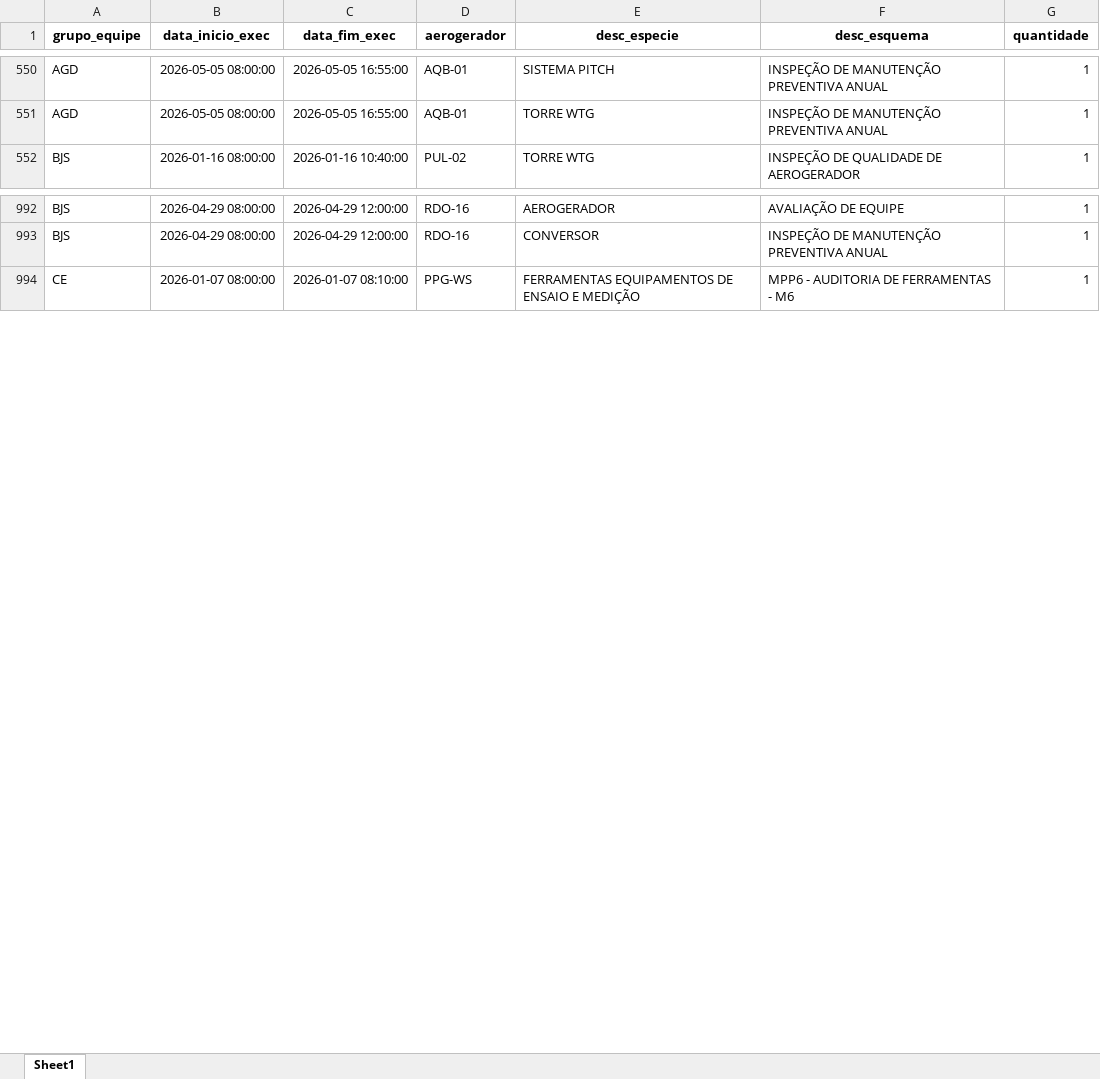
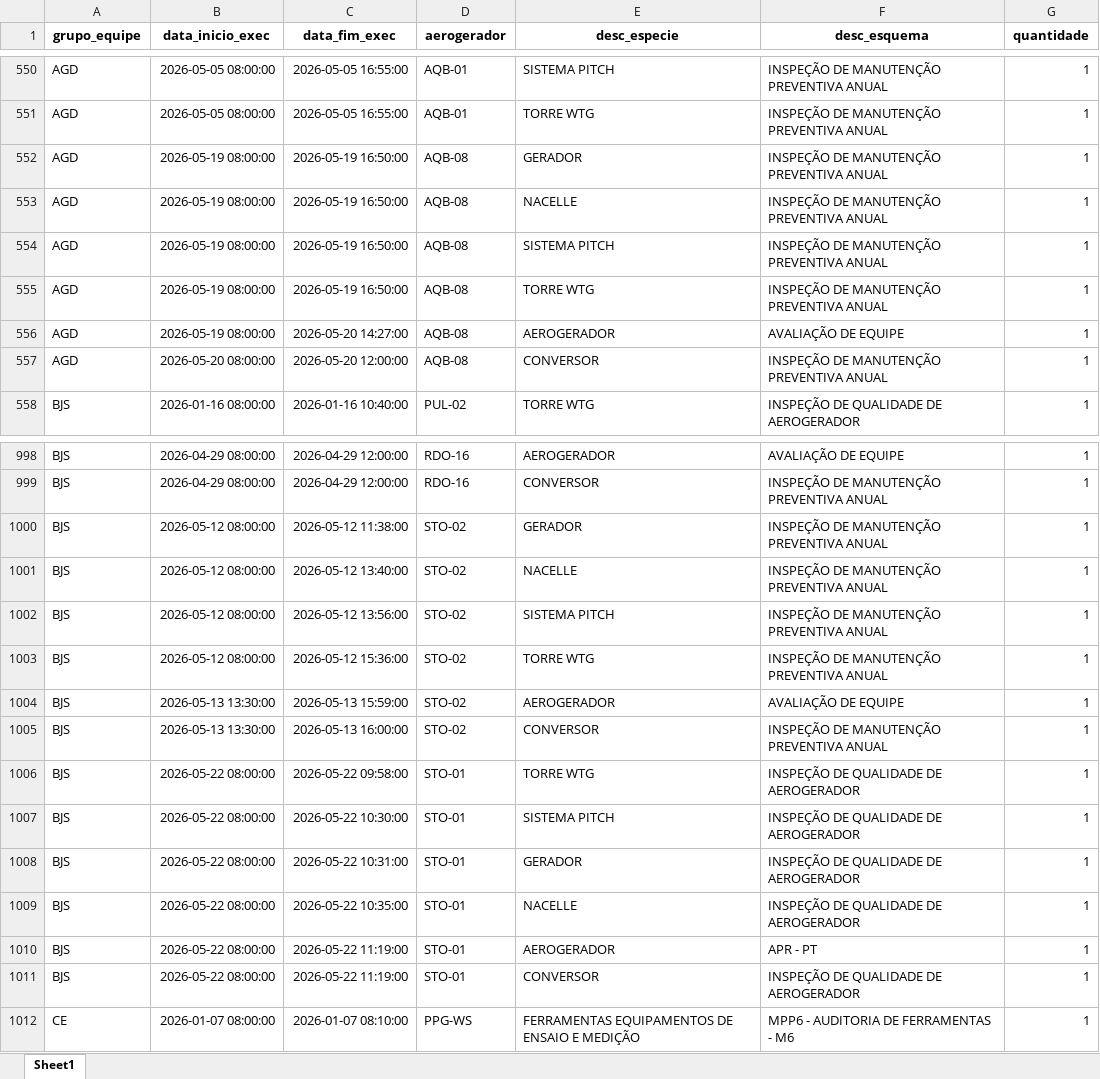
Before and after one commit to robson-energimp/KPI, an Excel workbook: Resumo_Atividades_Qualidade_2026.xlsx, sheet Sheet1, drawn as a sheet; only a part is shown, gaps mark what is left out; values as stored, in another font and other column widths than the file's, no borders; the diff covers the shown part only; the diff names each change by its address in the sheet, - before the commit and + after, or states it on an @@ line.

Commit message:
Add files via upload

```diff
--- a/Resumo_Atividades_Qualidade_2026.xlsx (sheet Sheet1)
+++ b/Resumo_Atividades_Qualidade_2026.xlsx (sheet Sheet1)
+row 552: AGD | 2026-05-19 08:00:00 | 2026-05-19 16:50:00 | AQB-08 | GERADOR | INSPEÇÃO DE MANUTENÇÃO PREVENTIVA ANUAL | 1
+row 553: AGD | 2026-05-19 08:00:00 | 2026-05-19 16:50:00 | AQB-08 | NACELLE | INSPEÇÃO DE MANUTENÇÃO PREVENTIVA ANUAL | 1
+row 554: AGD | 2026-05-19 08:00:00 | 2026-05-19 16:50:00 | AQB-08 | SISTEMA PITCH | INSPEÇÃO DE MANUTENÇÃO PREVENTIVA ANUAL | 1
+row 555: AGD | 2026-05-19 08:00:00 | 2026-05-19 16:50:00 | AQB-08 | TORRE WTG | INSPEÇÃO DE MANUTENÇÃO PREVENTIVA ANUAL | 1
+row 556: AGD | 2026-05-19 08:00:00 | 2026-05-20 14:27:00 | AQB-08 | AEROGERADOR | AVALIAÇÃO DE EQUIPE | 1
+row 557: AGD | 2026-05-20 08:00:00 | 2026-05-20 12:00:00 | AQB-08 | CONVERSOR | INSPEÇÃO DE MANUTENÇÃO PREVENTIVA ANUAL | 1
+row 1000: BJS | 2026-05-12 08:00:00 | 2026-05-12 11:38:00 | STO-02 | GERADOR | INSPEÇÃO DE MANUTENÇÃO PREVENTIVA ANUAL | 1
+row 1001: BJS | 2026-05-12 08:00:00 | 2026-05-12 13:40:00 | STO-02 | NACELLE | INSPEÇÃO DE MANUTENÇÃO PREVENTIVA ANUAL | 1
+row 1002: BJS | 2026-05-12 08:00:00 | 2026-05-12 13:56:00 | STO-02 | SISTEMA PITCH | INSPEÇÃO DE MANUTENÇÃO PREVENTIVA ANUAL | 1
+row 1003: BJS | 2026-05-12 08:00:00 | 2026-05-12 15:36:00 | STO-02 | TORRE WTG | INSPEÇÃO DE MANUTENÇÃO PREVENTIVA ANUAL | 1
+row 1004: BJS | 2026-05-13 13:30:00 | 2026-05-13 15:59:00 | STO-02 | AEROGERADOR | AVALIAÇÃO DE EQUIPE | 1
+row 1005: BJS | 2026-05-13 13:30:00 | 2026-05-13 16:00:00 | STO-02 | CONVERSOR | INSPEÇÃO DE MANUTENÇÃO PREVENTIVA ANUAL | 1
+row 1006: BJS | 2026-05-22 08:00:00 | 2026-05-22 09:58:00 | STO-01 | TORRE WTG | INSPEÇÃO DE QUALIDADE DE AEROGERADOR | 1
+row 1007: BJS | 2026-05-22 08:00:00 | 2026-05-22 10:30:00 | STO-01 | SISTEMA PITCH | INSPEÇÃO DE QUALIDADE DE AEROGERADOR | 1
+row 1008: BJS | 2026-05-22 08:00:00 | 2026-05-22 10:31:00 | STO-01 | GERADOR | INSPEÇÃO DE QUALIDADE DE AEROGERADOR | 1
+row 1009: BJS | 2026-05-22 08:00:00 | 2026-05-22 10:35:00 | STO-01 | NACELLE | INSPEÇÃO DE QUALIDADE DE AEROGERADOR | 1
+row 1010: BJS | 2026-05-22 08:00:00 | 2026-05-22 11:19:00 | STO-01 | AEROGERADOR | APR - PT | 1
+row 1011: BJS | 2026-05-22 08:00:00 | 2026-05-22 11:19:00 | STO-01 | CONVERSOR | INSPEÇÃO DE QUALIDADE DE AEROGERADOR | 1
```
Also changed, not shown: 191 added rows elsewhere in this sheet.
